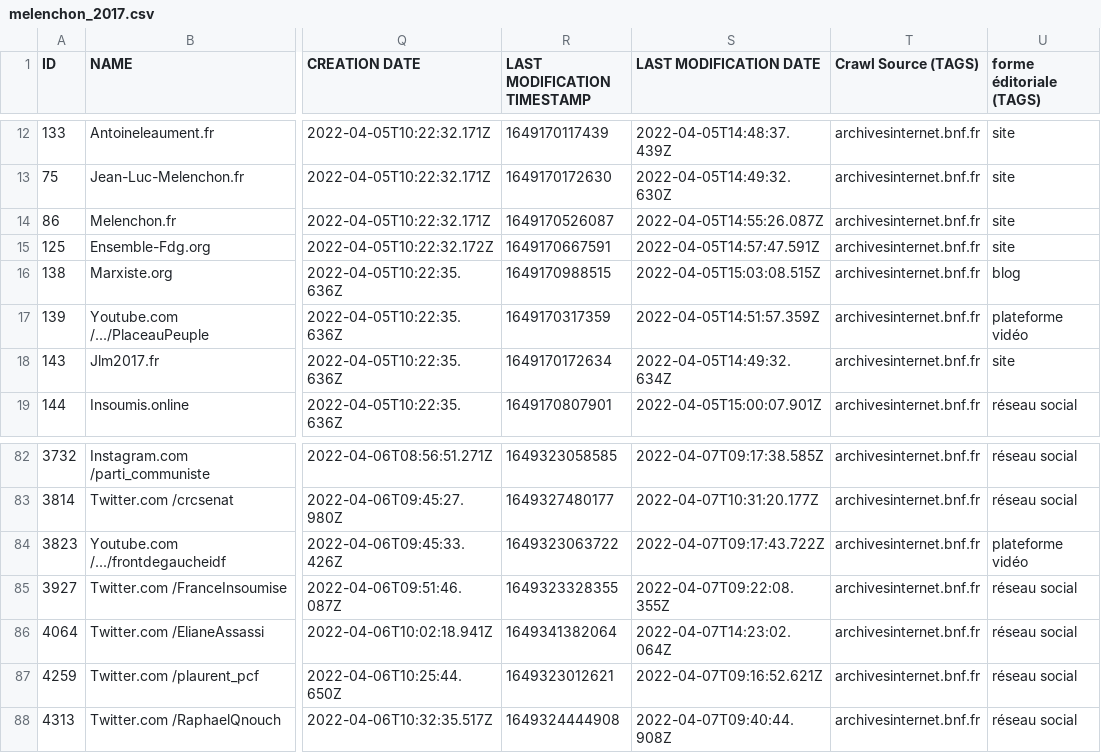
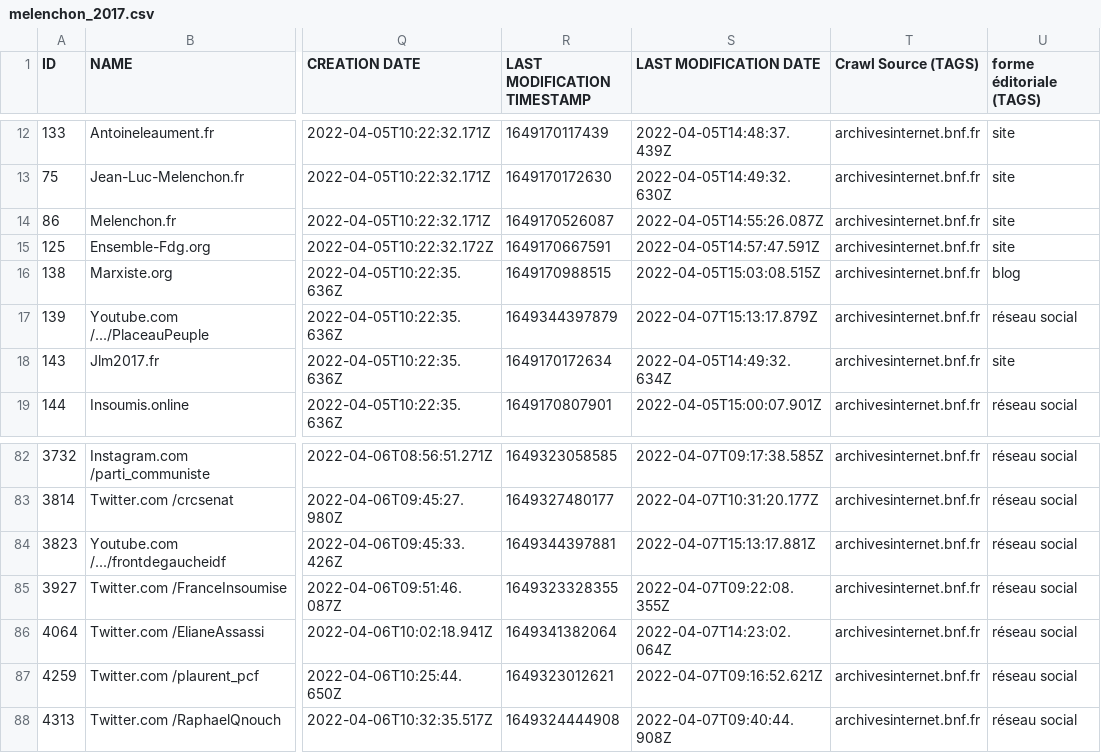
Before and after one commit to medialab/respadon-datasprint-2022, a CSV file: communautes_politiques/data/melenchon_2017.csv (was communautes_politiques/nodes_evolution/melenchon_2017.csv), drawn as a sheet; only a part is shown, gaps mark what is left out; the diff names each change by its address in the sheet, - before the commit and + after, or states it on an @@ line.

```diff
--- a/communautes_politiques/nodes_evolution/melenchon_2017.csv
+++ b/communautes_politiques/data/melenchon_2017.csv
-R17 (LAST MODIFICATION TIMESTAMP): 1649170317359
+R17 (LAST MODIFICATION TIMESTAMP): 1649344397879
-S17 (LAST MODIFICATION DATE): 2022-04-05T14:51:57.359Z
+S17 (LAST MODIFICATION DATE): 2022-04-07T15:13:17.879Z
-U17 (forme éditoriale (TAGS)): plateforme vidéo
+U17 (forme éditoriale (TAGS)): réseau social
-R84 (LAST MODIFICATION TIMESTAMP): 1649323063722
+R84 (LAST MODIFICATION TIMESTAMP): 1649344397881
-S84 (LAST MODIFICATION DATE): 2022-04-07T09:17:43.722Z
+S84 (LAST MODIFICATION DATE): 2022-04-07T15:13:17.881Z
-U84 (forme éditoriale (TAGS)): plateforme vidéo
+U84 (forme éditoriale (TAGS)): réseau social
```
Also changed, not shown: communautes_politiques/data/evolution_formes.csv, 24 other files.
